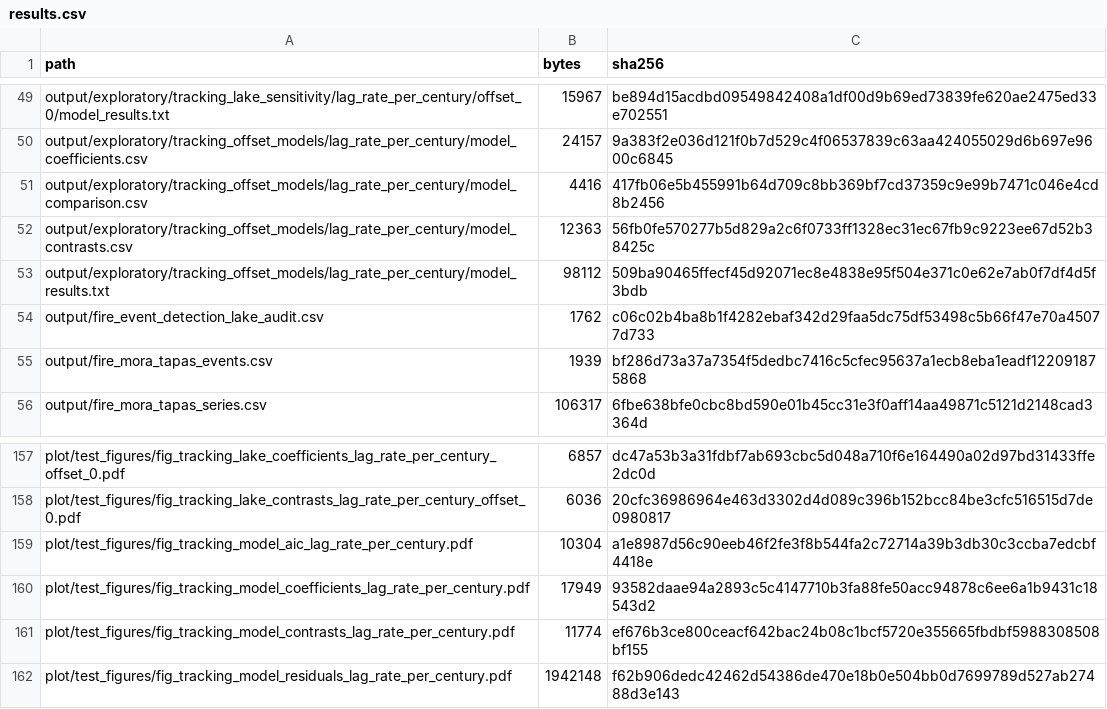
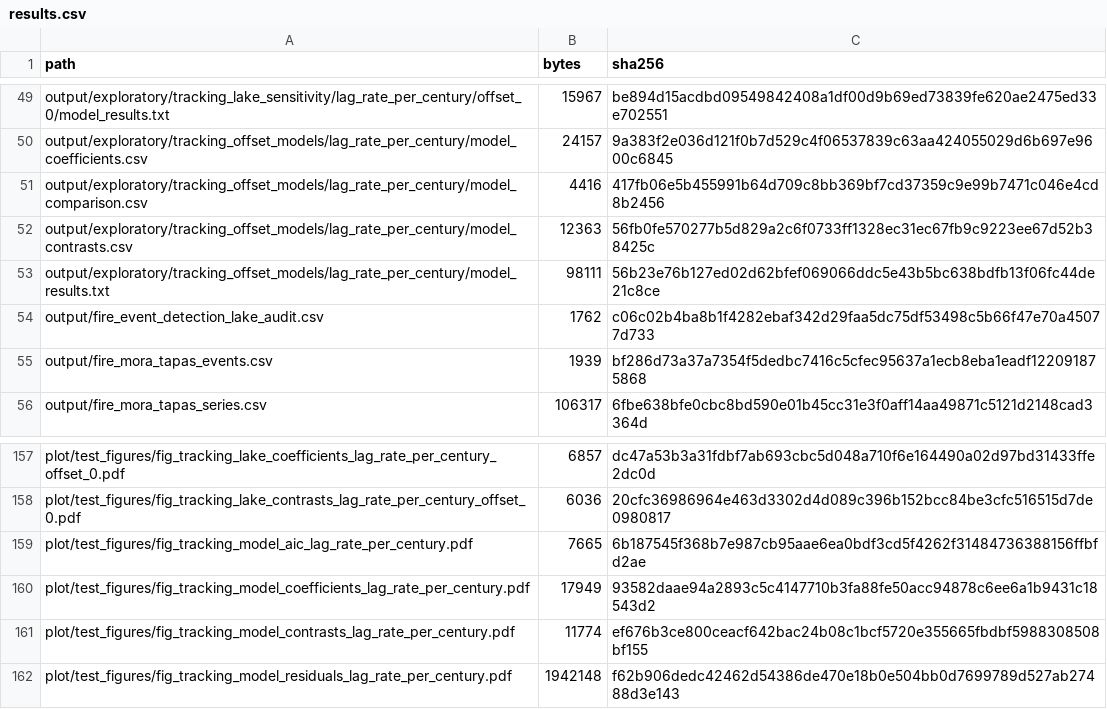
Before and after one commit to billurbektas/PaleoACES, a CSV file: docs/assets/analysis/results.csv, drawn as a sheet; only a part is shown, gaps mark what is left out.

```diff
--- a/docs/assets/analysis/results.csv
+++ b/docs/assets/analysis/results.csv
@@ -52,3 +52,3 @@ output/exploratory/tracking_offset_models/lag_rate_per_century/model_comparison.
 output/exploratory/tracking_offset_models/lag_rate_per_century/model_contrasts.csv,12363,56fb0fe570277b5d829a2c6f0733ff1328ec31ec67fb9c9223ee67d52b38425c
-output/exploratory/tracking_offset_models/lag_rate_per_century/model_results.txt,98112,509ba90465ffecf45d92071ec8e4838e95f504e371c0e62e7ab0f7df4d5f3bdb
+output/exploratory/tracking_offset_models/lag_rate_per_century/model_results.txt,98111,56b23e76b127ed02d62bfef069066ddc5e43b5bc638bdfb13f06fc44de21c8ce
 output/fire_event_detection_lake_audit.csv,1762,c06c02b4ba8b1f4282ebaf342d29faa5dc75df53498c5b66f47e70a45077d733
@@ -158,3 +158,3 @@ plot/test_figures/fig_tracking_lake_coefficients_lag_rate_per_century_offset_0.p
 plot/test_figures/fig_tracking_lake_contrasts_lag_rate_per_century_offset_0.pdf,6036,20cfc36986964e463d3302d4d089c396b152bcc84be3cfc516515d7de0980817
-plot/test_figures/fig_tracking_model_aic_lag_rate_per_century.pdf,10304,a1e8987d56c90eeb46f2fe3f8b544fa2c72714a39b3db30c3ccba7edcbf4418e
+plot/test_figures/fig_tracking_model_aic_lag_rate_per_century.pdf,7665,6b187545f368b7e987cb95aae6ea0bdf3cd5f4262f31484736388156ffbfd2ae
 plot/test_figures/fig_tracking_model_coefficients_lag_rate_per_century.pdf,17949,93582daae94a2893c5c4147710b3fa88fe50acc94878c6ee6a1b9431c18543d2
```
Also changed, not shown: docs/assets/analysis/artifacts.csv, docs/assets/analysis/inputs.csv, 17 other files.
